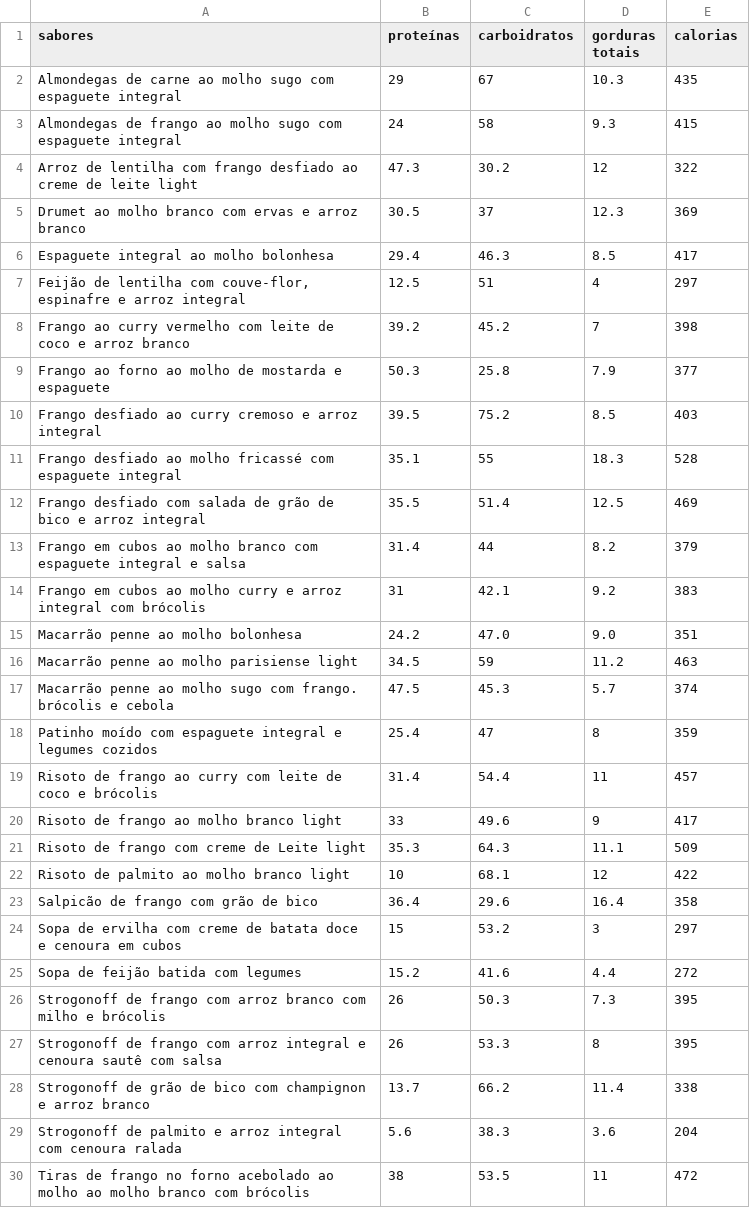
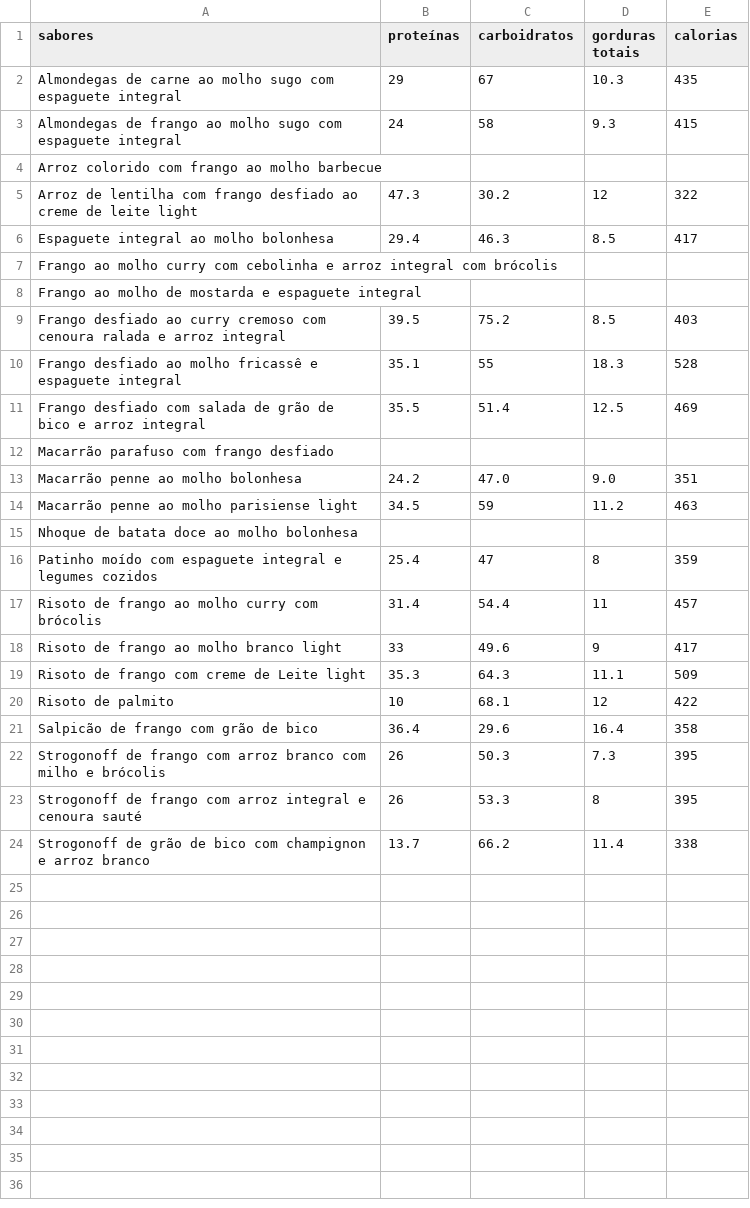
Before and after one commit to lfzinho/marmitas-app, a CSV file: marmitas.csv, drawn as a sheet; removed rows and columns are numbered as before the commit, all else as after; the diff names each change by its address in the sheet, - before the commit and + after, or states it on an @@ line.

```diff
--- a/marmitas.csv
+++ b/marmitas.csv
+row 4: Arroz colorido com frango ao molho barbecue
-row 5: Drumet ao molho branco com ervas e arroz branco | 30.5 | 37 | 12.3 | 369
-row 7: Feijão de lentilha com couve-flor, espinafre e arroz integral | 12.5 | 51 | 4 | 297
-row 8: Frango ao curry vermelho com leite de coco e arroz branco | 39.2 | 45.2 | 7 | 398
-row 9: Frango ao forno ao molho de mostarda e espaguete | 50.3 | 25.8 | 7.9 | 377
+row 7: Frango ao molho curry com cebolinha e arroz integral com brócolis
+row 8: Frango ao molho de mostarda e espaguete integral
-A9 (sabores): …curry cremoso e arroz…
+A9 (sabores): …curry cremoso com cenoura ralada e arroz…
-A10 (sabores): …ao molho fricassé com espaguete integral
+A10 (sabores): …ao molho fricassê e espaguete integral
-row 13: Frango em cubos ao molho branco com espaguete integral e salsa | 31.4 | 44 | 8.2 | 379
-row 14: Frango em cubos ao molho curry e arroz integral com brócolis | 31 | 42.1 | 9.2 | 383
+row 12: Macarrão parafuso com frango desfiado
-row 17: Macarrão penne ao molho sugo com frango. brócolis e cebola | 47.5 | 45.3 | 5.7 | 374
+row 15: Nhoque de batata doce ao molho bolonhesa
-A17 (sabores): …frango ao curry com leite de coco e brócolis
+A17 (sabores): …frango ao molho curry com brócolis
-A20 (sabores): Risoto de palmito ao molho branco light
+A20 (sabores): Risoto de palmito
-row 24: Sopa de ervilha com creme de batata doce e cenoura em cubos | 15 | 53.2 | 3 | 297
-row 25: Sopa de feijão batida com legumes | 15.2 | 41.6 | 4.4 | 272
-A23 (sabores): …e cenoura sautê com salsa
+A23 (sabores): …e cenoura sauté
-row 29: Strogonoff de palmito e arroz integral com cenoura ralada | 5.6 | 38.3 | 3.6 | 204
-row 30: Tiras de frango no forno acebolado ao molho ao molho branco com brócolis | 38 | 53.5 | 11 | 472
```
Also changed, not shown: 2 other files.
